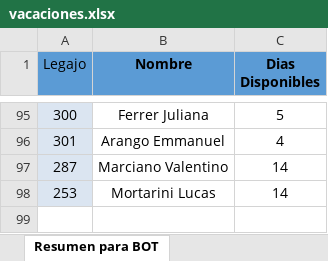
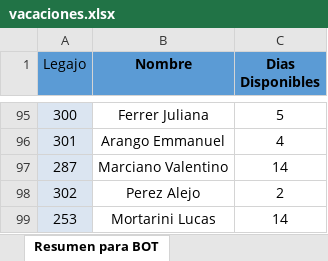
Before and after one commit to Nutralmix/Whatsapp-Bot, an Excel workbook: vacaciones.xlsx, sheet Resumen para BOT, drawn as a sheet; only a part is shown, gaps mark what is left out; values as stored, in another font and other column widths than the file's, no borders; charts and pictures not drawn; the diff names each change by its address in the sheet, - before the commit and + after, or states it on an @@ line.

```diff
--- a/vacaciones.xlsx (sheet Resumen para BOT)
+++ b/vacaciones.xlsx (sheet Resumen para BOT)
+row 98: 302 | Perez Alejo | 2
```
Also changed, not shown: 5 other files.
